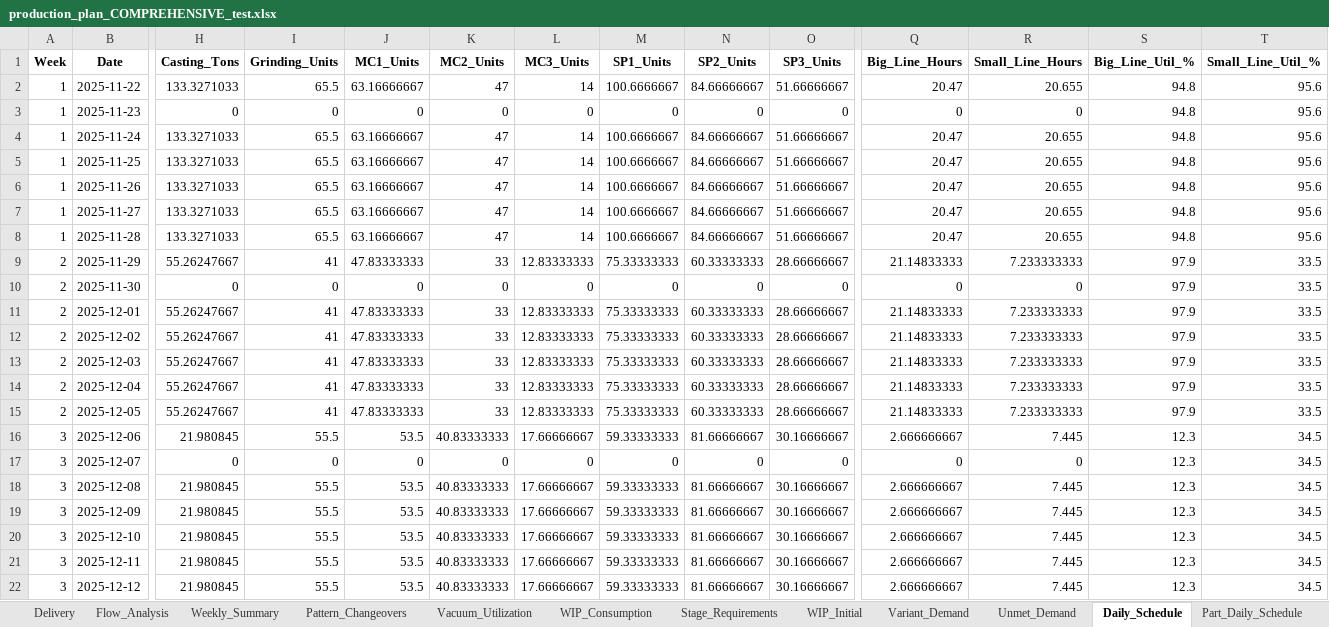
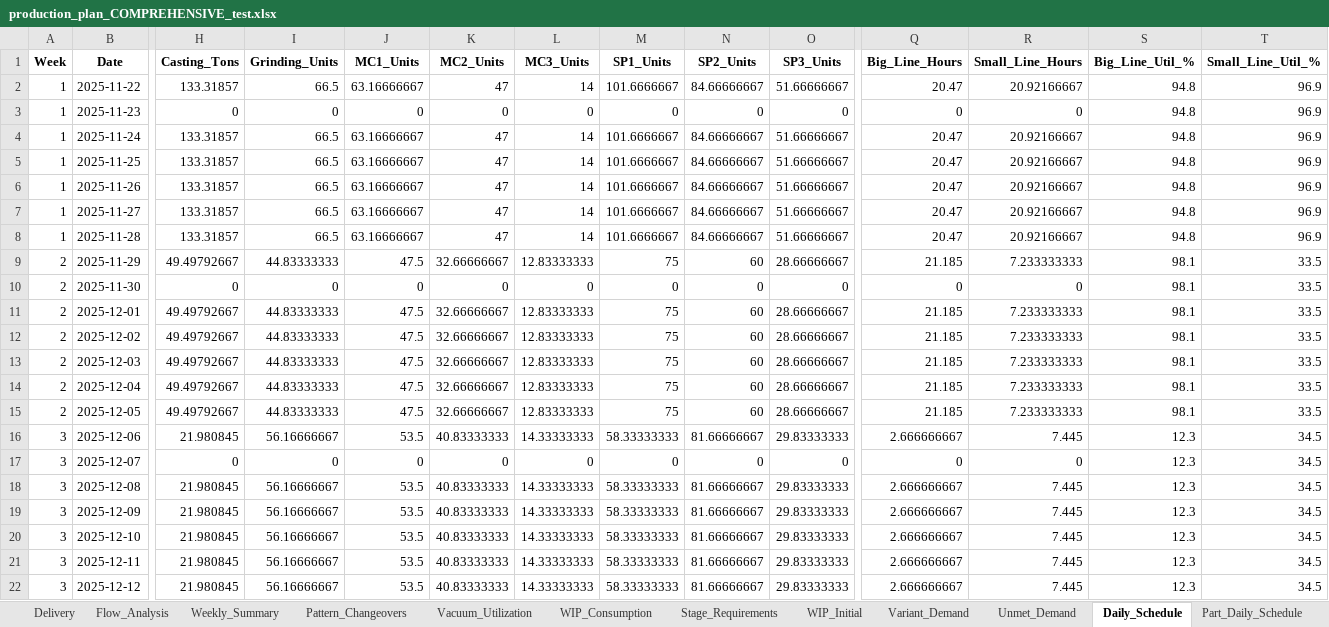
Before and after one commit to Monishkumarvr/PP-C, an Excel workbook: production_plan_COMPREHENSIVE_test.xlsx, sheet Daily_Schedule, drawn as a sheet; only a part is shown, gaps mark what is left out; values as stored, in another font and other column widths than the file's, no borders; the diff covers the shown part only; the diff names each change by its address in the sheet, - before the commit and + after, or states it on an @@ line.

```diff
--- a/production_plan_COMPREHENSIVE_test.xlsx (sheet Daily_Schedule)
+++ b/production_plan_COMPREHENSIVE_test.xlsx (sheet Daily_Schedule)
-H2 (Casting_Tons): 133.3271033
+H2 (Casting_Tons): 133.31857
-I2 (Grinding_Units): 65.5
+I2 (Grinding_Units): 66.5
-M2 (SP1_Units): 100.6666667
+M2 (SP1_Units): 101.6666667
-R2 (Small_Line_Hours): 20.655
+R2 (Small_Line_Hours): 20.92166667
-T2:T8 (Small_Line_Util_%): 95.6
+T2:T8 (Small_Line_Util_%): 96.9
-H4:H8 (Casting_Tons): 133.3271033
+H4:H8 (Casting_Tons): 133.31857
-I4:I8 (Grinding_Units): 65.5
+I4:I8 (Grinding_Units): 66.5
-M4:M8 (SP1_Units): 100.6666667
+M4:M8 (SP1_Units): 101.6666667
-R4:R8 (Small_Line_Hours): 20.655
+R4:R8 (Small_Line_Hours): 20.92166667
-H9 (Casting_Tons): 55.26247667
+H9 (Casting_Tons): 49.49792667
-I9 (Grinding_Units): 41
+I9 (Grinding_Units): 44.83333333
-J9 (MC1_Units): 47.83333333
+J9 (MC1_Units): 47.5
-K9 (MC2_Units): 33
+K9 (MC2_Units): 32.66666667
-M9 (SP1_Units): 75.33333333
+M9 (SP1_Units): 75
-N9 (SP2_Units): 60.33333333
+N9 (SP2_Units): 60
-Q9 (Big_Line_Hours): 21.14833333
+Q9 (Big_Line_Hours): 21.185
-S9:S15 (Big_Line_Util_%): 97.9
+S9:S15 (Big_Line_Util_%): 98.1
-H11:H15 (Casting_Tons): 55.26247667
+H11:H15 (Casting_Tons): 49.49792667
-I11:I15 (Grinding_Units): 41
+I11:I15 (Grinding_Units): 44.83333333
-J11:J15 (MC1_Units): 47.83333333
+J11:J15 (MC1_Units): 47.5
-K11:K15 (MC2_Units): 33
+K11:K15 (MC2_Units): 32.66666667
-M11:M15 (SP1_Units): 75.33333333
+M11:M15 (SP1_Units): 75
-N11:N15 (SP2_Units): 60.33333333
+N11:N15 (SP2_Units): 60
-Q11:Q15 (Big_Line_Hours): 21.14833333
+Q11:Q15 (Big_Line_Hours): 21.185
-I16 (Grinding_Units): 55.5
+I16 (Grinding_Units): 56.16666667
-L16 (MC3_Units): 17.66666667
+L16 (MC3_Units): 14.33333333
-M16 (SP1_Units): 59.33333333
+M16 (SP1_Units): 58.33333333
-O16 (SP3_Units): 30.16666667
+O16 (SP3_Units): 29.83333333
-I18:I22 (Grinding_Units): 55.5
+I18:I22 (Grinding_Units): 56.16666667
-L18:L22 (MC3_Units): 17.66666667
+L18:L22 (MC3_Units): 14.33333333
-M18:M22 (SP1_Units): 59.33333333
+M18:M22 (SP1_Units): 58.33333333
-O18:O22 (SP3_Units): 30.16666667
+O18:O22 (SP3_Units): 29.83333333
```
Also changed, not shown: 71 edited cells elsewhere in this sheet, sheet Part_Daily_Schedule, sheet Grinding, sheet Machining_Stage1, sheet Shipment_Allocation, sheet Machining_Stage2, sheet Painting_Stage1, 8 more sheets, 1 other file.
